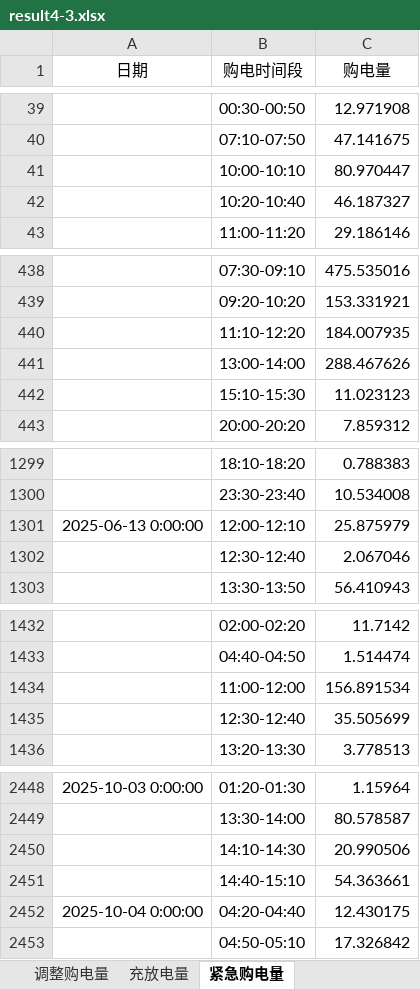
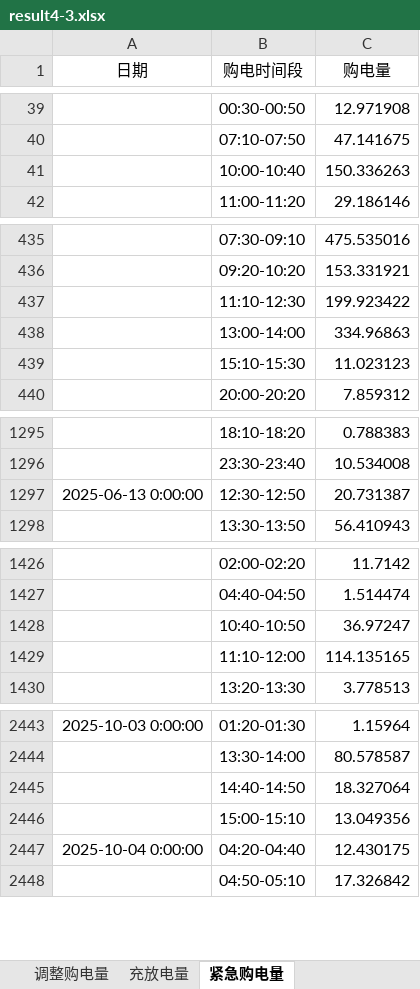
Before and after one commit to JennicaYang06/TakeItOverCUMCM, an Excel workbook: results/problem4/problem3_volatile/2epoch_adjustment/result4-3.xlsx, sheet 紧急购电量, drawn as a sheet; only a part is shown, gaps mark what is left out; values as stored, in another font and other column widths than the file's, no borders; removed rows and columns are numbered as before the commit, all else as after; the diff covers the shown part only; the diff names each change by its address in the sheet, - before the commit and + after, or states it on an @@ line.

```diff
--- a/results/problem4/problem3_volatile/2epoch_adjustment/result4-3.xlsx (sheet 紧急购电量)
+++ b/results/problem4/problem3_volatile/2epoch_adjustment/result4-3.xlsx (sheet 紧急购电量)
-row 41:  | 10:00-10:10 | 80.970447
-row 42:  | 10:20-10:40 | 46.187327
+row 41:  | 10:00-10:40 | 150.336263
-row 440:  | 11:10-12:20 | 184.007935
-row 441:  | 13:00-14:00 | 288.467626
+row 437:  | 11:10-12:30 | 199.923422
+row 438:  | 13:00-14:00 | 334.96863
-row 1301: 2025-06-13 0:00:00 | 12:00-12:10 | 25.875979
-row 1302:  | 12:30-12:40 | 2.067046
+row 1297: 2025-06-13 0:00:00 | 12:30-12:50 | 20.731387
-row 1434:  | 11:00-12:00 | 156.891534
-row 1435:  | 12:30-12:40 | 35.505699
+row 1428:  | 10:40-10:50 | 36.97247
+row 1429:  | 11:10-12:00 | 114.135165
-row 2450:  | 14:10-14:30 | 20.990506
-row 2451:  | 14:40-15:10 | 54.363661
+row 2445:  | 14:40-14:50 | 18.327064
+row 2446:  | 15:00-15:10 | 13.049356
```
Also changed, not shown: 34 added rows, 41 removed rows and 3 edited cells elsewhere in this sheet, sheet 调整购电量, sheet 计划购电量, sheet 充放电量, results/problem4/problem2_volatile/result4-2.xlsx, results/problem4/problem3_volatile/4epoch_adjustment/result4-3.xlsx, 24 other files.
